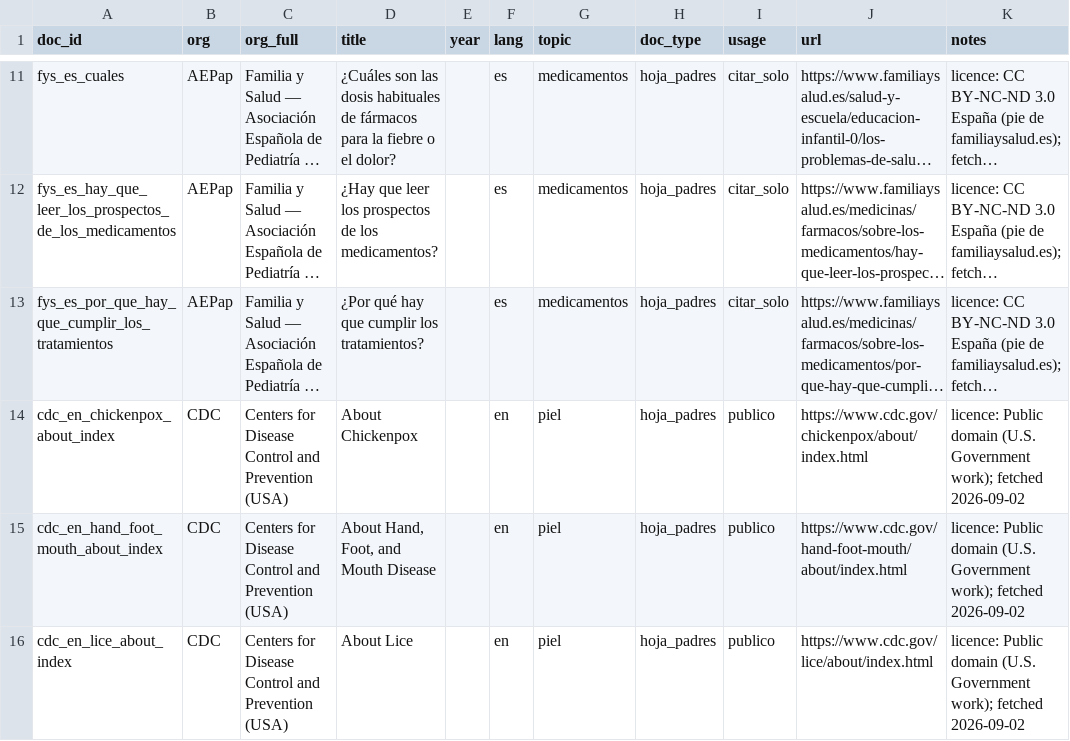
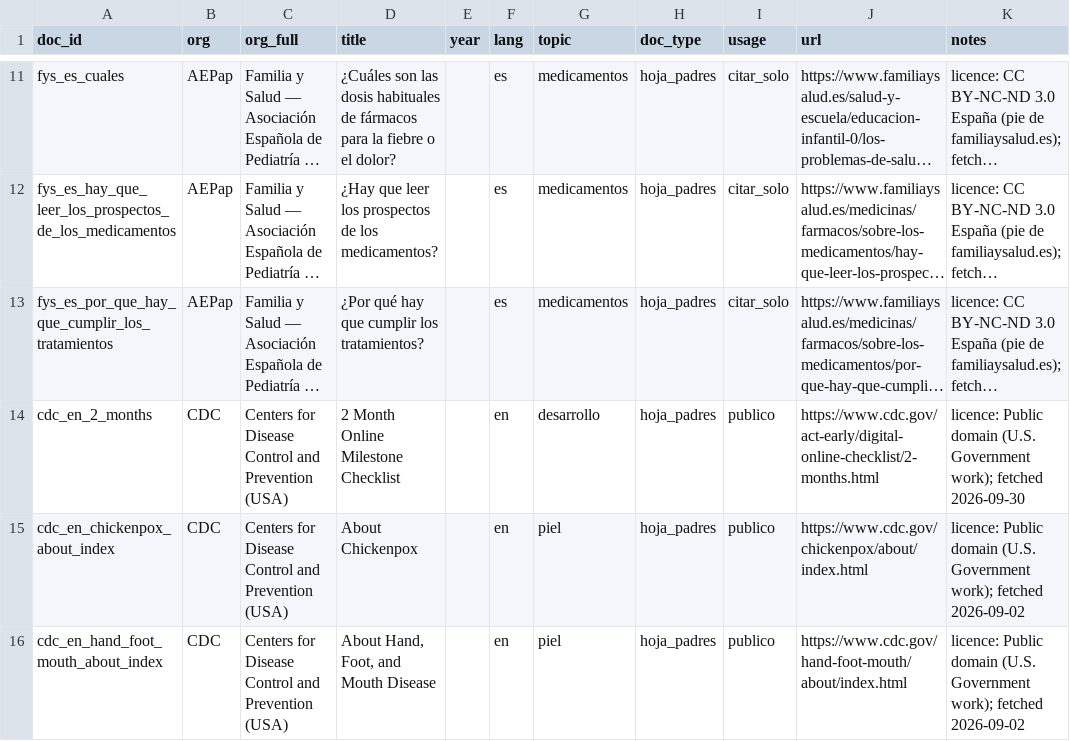
Before and after one commit to nicolasbeca/pedibot, a CSV file: dataset/sources.csv, drawn as a sheet; only a part is shown, gaps mark what is left out; the shorter side is filled out with more unchanged rows; long unchanged cells end in …; the diff covers the shown part only; the diff names each change by its address in the sheet, - before the commit and + after, or states it on an @@ line.

```diff
--- a/dataset/sources.csv
+++ b/dataset/sources.csv
+row 14: cdc_en_2_months | CDC | Centers for Disease Control and Prevention (USA) | 2 Month Online Milestone Checklist |  | en | desarrollo | hoja_padres | publico | https://www.cdc.gov/act-early/digital-online-checklist/2-months.html | licence: Public domain (U.S. Government work); fetched 2026-09-30
```
Also changed, not shown: 5 added rows elsewhere in this file, index/ingest_report.csv, web/site/public/dataset/sources.csv, 26 other files.
